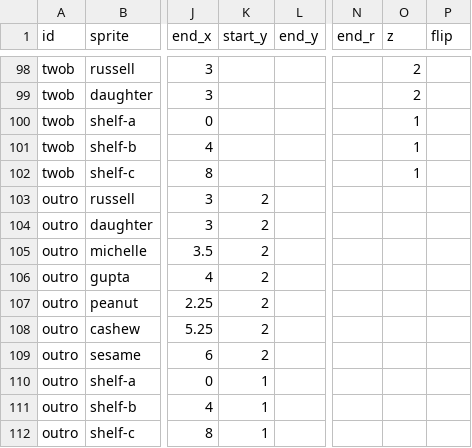
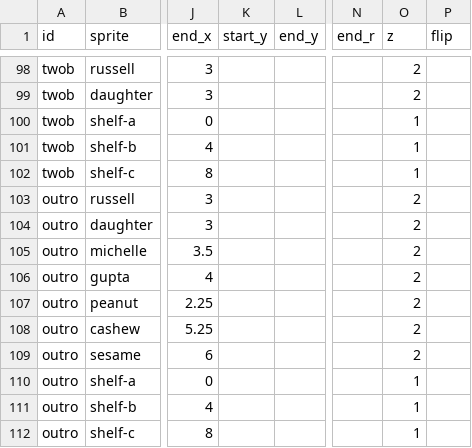
Before and after one commit to the-pudding/sesame, a CSV file: src/data/cues.csv, drawn as a sheet; only a part is shown, gaps mark what is left out; the diff names each change by its address in the sheet, - before the commit and + after, or states it on an @@ line.

```diff
--- a/src/data/cues.csv
+++ b/src/data/cues.csv
-K103:K109 (start_y): 2
+K103:K109 (start_y): (empty)
-O103:O109 (z): (empty)
+O103:O109 (z): 2
-K110:K112 (start_y): 1
+K110:K112 (start_y): (empty)
-O110:O112 (z): (empty)
+O110:O112 (z): 1
```
Also changed, not shown: 19 other files.
